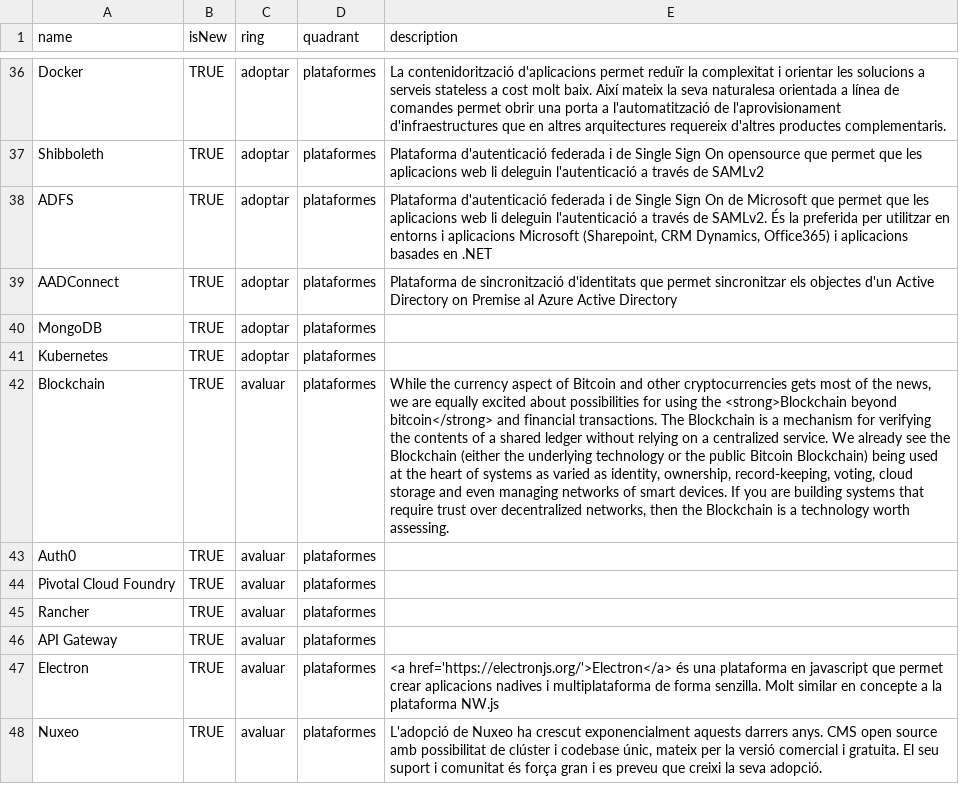
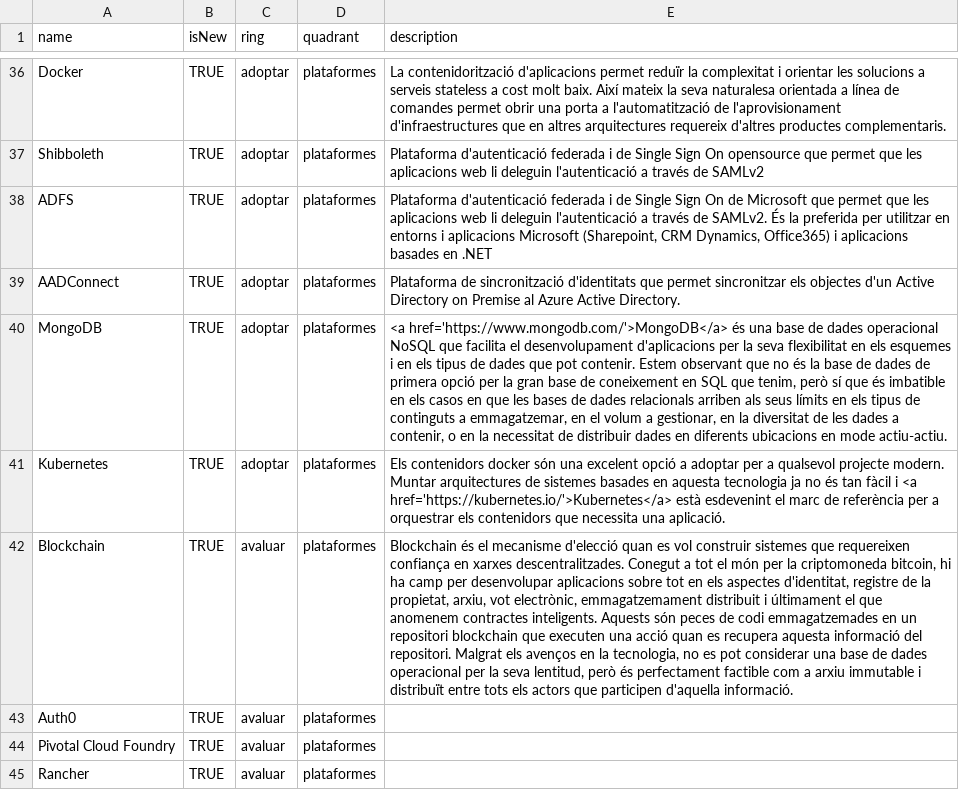
Before and after one commit to cs-canigo/radar, a CSV file: data/radar.csv, drawn as a sheet; only a part is shown, gaps mark what is left out; the shorter side is filled out with more unchanged rows; the diff names each change by its address in the sheet, - before the commit and + after, or states it on an @@ line.

Commit message:
Redacció de plataformes

```diff
--- a/data/radar.csv
+++ b/data/radar.csv
-E39 (description): …Azure Active Directory
+E39 (description): …Azure Active Directory.
-E40 (description): (empty)
+E40 (description): <a href='https://www.mongodb.com/'>MongoDB</a> és una base de dades operacional NoSQL que facilita el desenvolupament d'aplicacions per la seva flexibilitat en els esquemes i en els tipus de dades que pot contenir. Estem observant que no és la base de dades de primera opció per la gran base de coneixement en SQL que tenim, però sí que és imbatible en els casos en que les bases de dades relacionals arriben als seus límits en els tipus de continguts a emmagatzemar, en el volum a gestionar, en la diversitat de les dades a contenir, o en la necessitat de distribuir dades en diferents ubicacions en mode actiu-actiu.
-E41 (description): (empty)
+E41 (description): Els contenidors docker són una excelent opció a adoptar per a qualsevol projecte modern. Muntar arquitectures de sistemes basades en aquesta tecnologia ja no és tan fàcil i <a href='https://kubernetes.io/'>Kubernetes</a> està esdevenint el marc de referència per a orquestrar els contenidors que necessita una aplicació.
-E42 (description): While the currency aspect of Bitcoin and other cryptocurrencies gets most of the news, we are equally excited about possibilities for using the <strong>Blockchain beyond bitcoin</strong> and financial transactions. The Blockchain is a mechanism for verifying the contents of a shared ledger without relying on a centralized service. We already see the Blockchain (either the underlying technology or the public Bitcoin Blockchain) being used at the heart of systems as varied as identity, ownership, record-keeping, voting, cloud storage and even managing networks of smart devices. If you are building systems that require trust over decentralized networks, then the Blockchain is a technology worth assessing.
+E42 (description): Blockchain és el mecanisme d'elecció quan es vol construir sistemes que requereixen confiança en xarxes descentralitzades. Conegut a tot el món per la criptomoneda bitcoin, hi ha camp per desenvolupar aplicacions sobre tot en els aspectes d'identitat, registre de la propietat, arxiu, vot electrònic, emmagatzemament distribuit i últimament el que anomenem contractes inteligents. Aquests són peces de codi emmagatzemades en un repositori blockchain que executen una acció quan es recupera aquesta informació del repositori. Malgrat els avenços en la tecnologia, no es pot considerar una base de dades operacional per la seva lentitud, però és perfectament factible com a arxiu immutable i distribuït entre tots els actors que participen d'aquella informació.
```
